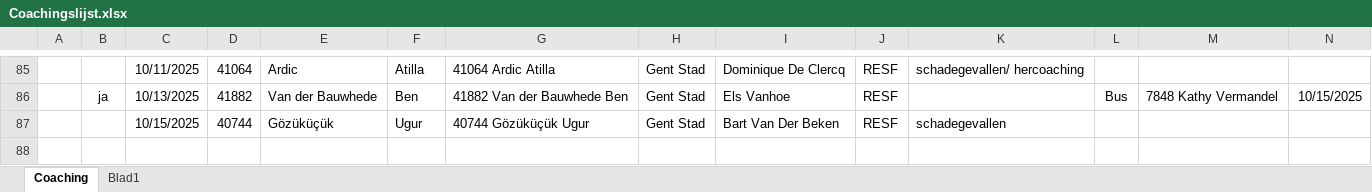
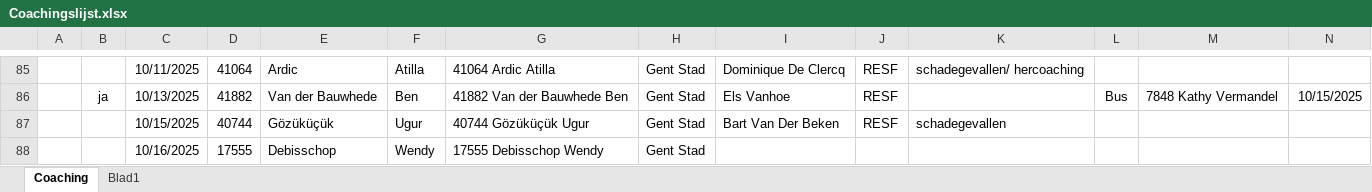
Before and after one commit to Stoffels84/schade, an Excel workbook: Coachingslijst.xlsx, sheet Coaching, drawn as a sheet; only a part is shown, gaps mark what is left out; values as stored, in another font and other column widths than the file's, no borders; conditional formats and table styles not drawn; rows hold the shown columns only; the diff names each change by its address in the sheet, - before the commit and + after, or states it on an @@ line.

Commit message:
auto: update vanuit Teams

```diff
--- a/Coachingslijst.xlsx (sheet Coaching)
+++ b/Coachingslijst.xlsx (sheet Coaching)
+row 88:  |  | 10/16/2025 | 17555 | Debisschop | Wendy | 17555 Debisschop Wendy | Gent Stad
```
